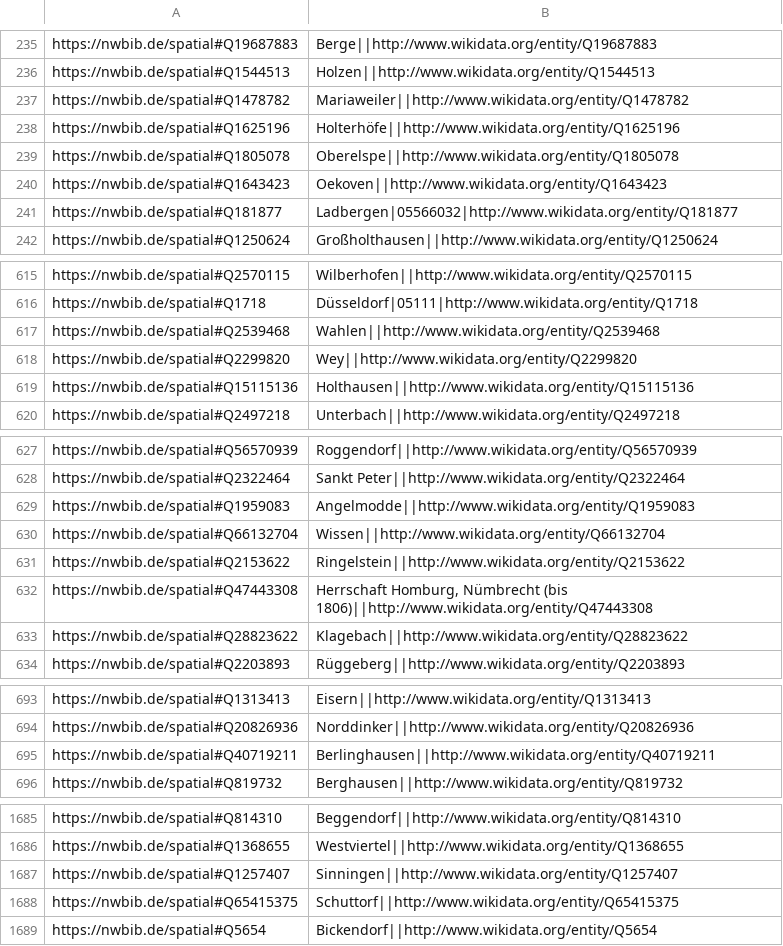
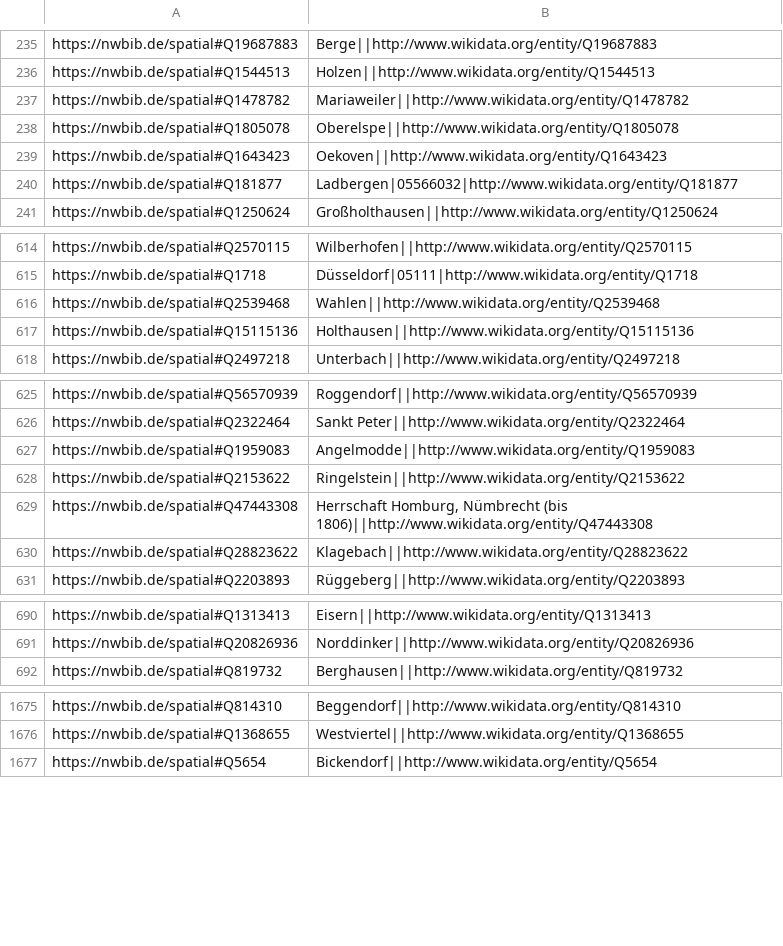
Before and after one commit to hbz/lobid-resources, a TSV file: src/main/resources/nwbib-spatial.tsv, drawn as a sheet; only a part is shown, gaps mark what is left out; the diff covers the shown part only.

Commit message:
Revert "Get rid of geo_nwbib index"
This reverts commit 7384fd666c84cf1aea94ab71dee724882d9e5f7c.

```diff
--- a/src/main/resources/nwbib-spatial.tsv
+++ b/src/main/resources/nwbib-spatial.tsv
@@ -237,3 +237,2 @@ https://nwbib.de/spatial#Q1544513	Holzen||http://www.wikidata.org/entity/Q154451
 https://nwbib.de/spatial#Q1478782	Mariaweiler||http://www.wikidata.org/entity/Q1478782
-https://nwbib.de/spatial#Q1625196	Holterhöfe||http://www.wikidata.org/entity/Q1625196
 https://nwbib.de/spatial#Q1805078	Oberelspe||http://www.wikidata.org/entity/Q1805078
@@ -617,3 +616,2 @@ https://nwbib.de/spatial#Q1718	Düsseldorf|05111|http://www.wikidata.org/entity/
 https://nwbib.de/spatial#Q2539468	Wahlen||http://www.wikidata.org/entity/Q2539468
-https://nwbib.de/spatial#Q2299820	Wey||http://www.wikidata.org/entity/Q2299820
 https://nwbib.de/spatial#Q15115136	Holthausen||http://www.wikidata.org/entity/Q15115136
@@ -629,3 +627,2 @@ https://nwbib.de/spatial#Q2322464	Sankt Peter||http://www.wikidata.org/entity/Q2
 https://nwbib.de/spatial#Q1959083	Angelmodde||http://www.wikidata.org/entity/Q1959083
-https://nwbib.de/spatial#Q66132704	Wissen||http://www.wikidata.org/entity/Q66132704
 https://nwbib.de/spatial#Q2153622	Ringelstein||http://www.wikidata.org/entity/Q2153622
@@ -694,3 +691,2 @@ https://nwbib.de/spatial#Q1313413	Eisern||http://www.wikidata.org/entity/Q131341
 https://nwbib.de/spatial#Q20826936	Norddinker||http://www.wikidata.org/entity/Q20826936
-https://nwbib.de/spatial#Q40719211	Berlinghausen||http://www.wikidata.org/entity/Q40719211
 https://nwbib.de/spatial#Q819732	Berghausen||http://www.wikidata.org/entity/Q819732
@@ -1686,4 +1676,2 @@ https://nwbib.de/spatial#Q814310	Beggendorf||http://www.wikidata.org/entity/Q814
 https://nwbib.de/spatial#Q1368655	Westviertel||http://www.wikidata.org/entity/Q1368655
-https://nwbib.de/spatial#Q1257407	Sinningen||http://www.wikidata.org/entity/Q1257407
-https://nwbib.de/spatial#Q65415375	Schuttorf||http://www.wikidata.org/entity/Q65415375
 https://nwbib.de/spatial#Q5654	Bickendorf||http://www.wikidata.org/entity/Q5654
```
Also changed, not shown: 3 added rows, 19 removed rows and 22 edited cells elsewhere in this file, 8 other files.
